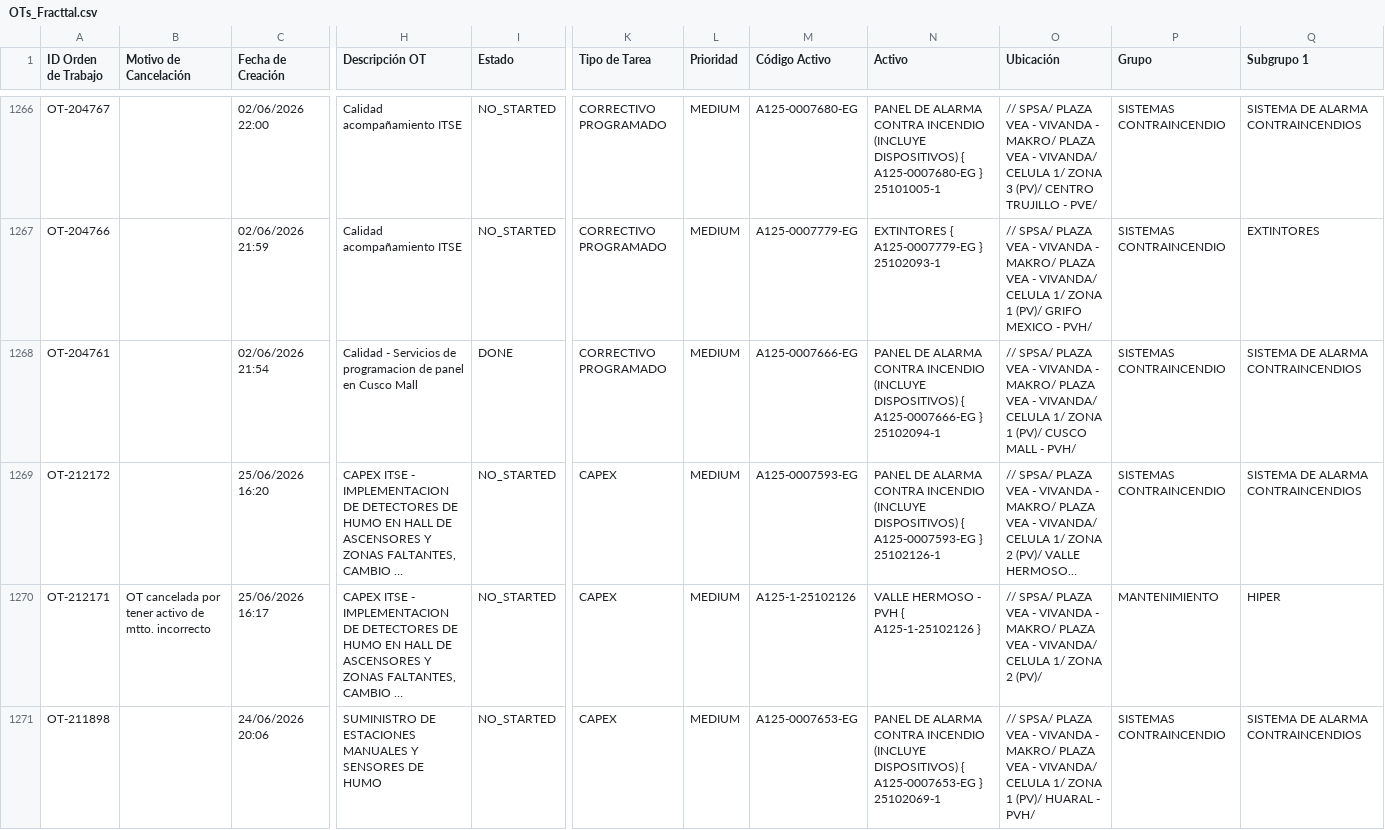
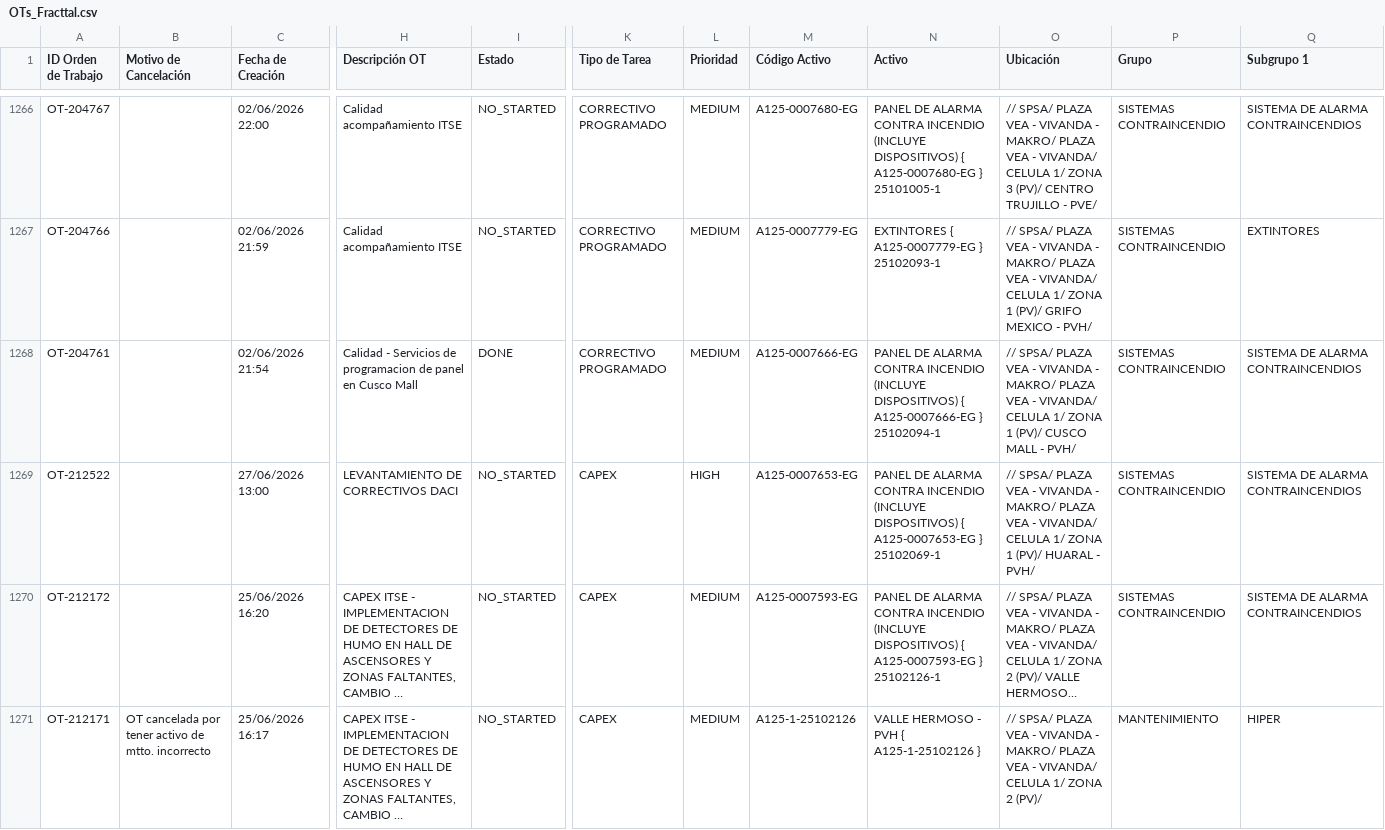
Before and after one commit to Andres-St1/fracttal-ots, a CSV file: OTs_Fracttal.csv, drawn as a sheet; only a part is shown, gaps mark what is left out; the shorter side is filled out with more unchanged rows; long unchanged cells end in …; rows hold the shown columns only; the diff names each change by its address in the sheet, - before the commit and + after, or states it on an @@ line.

```diff
--- a/OTs_Fracttal.csv
+++ b/OTs_Fracttal.csv
+row 1269: OT-212522 |  | 27/06/2026 13:00 | LEVANTAMIENTO DE CORRECTIVOS DACI | NO_STARTED | CAPEX | HIGH | A125-0007653-EG | PANEL DE ALARMA CONTRA INCENDIO (INCLUYE DISPOSITIVOS) { A125-0007653-EG } 25102069-1 | // SPSA/ PLAZA VEA - VIVANDA - MAKRO/ PLAZA VEA - VIVANDA/ CELULA 1/ ZONA 1 (PV)/ HUARAL - PVH/ | SISTEMAS CONTRAINCENDIO | SISTEMA DE ALARMA CONTRAINCENDIOS
```
